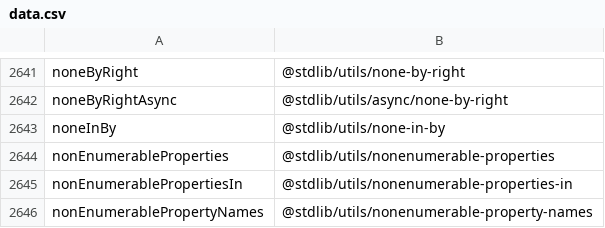
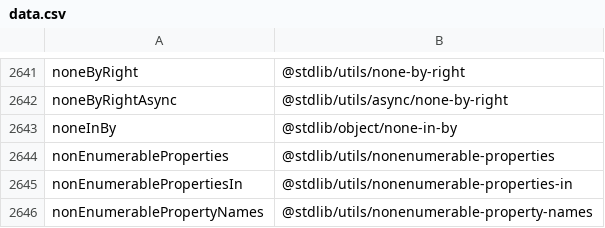
Before and after one commit to stdlib-js/namespace-alias2pkg, a CSV file: data/data.csv, drawn as a sheet; only a part is shown, gaps mark what is left out.

```diff
--- a/data/data.csv
+++ b/data/data.csv
@@ -2642,3 +2642,3 @@ noneByRight,"@stdlib/utils/none-by-right"
 noneByRightAsync,"@stdlib/utils/async/none-by-right"
-noneInBy,"@stdlib/utils/none-in-by"
+noneInBy,"@stdlib/object/none-in-by"
 nonEnumerableProperties,"@stdlib/utils/nonenumerable-properties"
```
Also changed, not shown: 1 other file.
